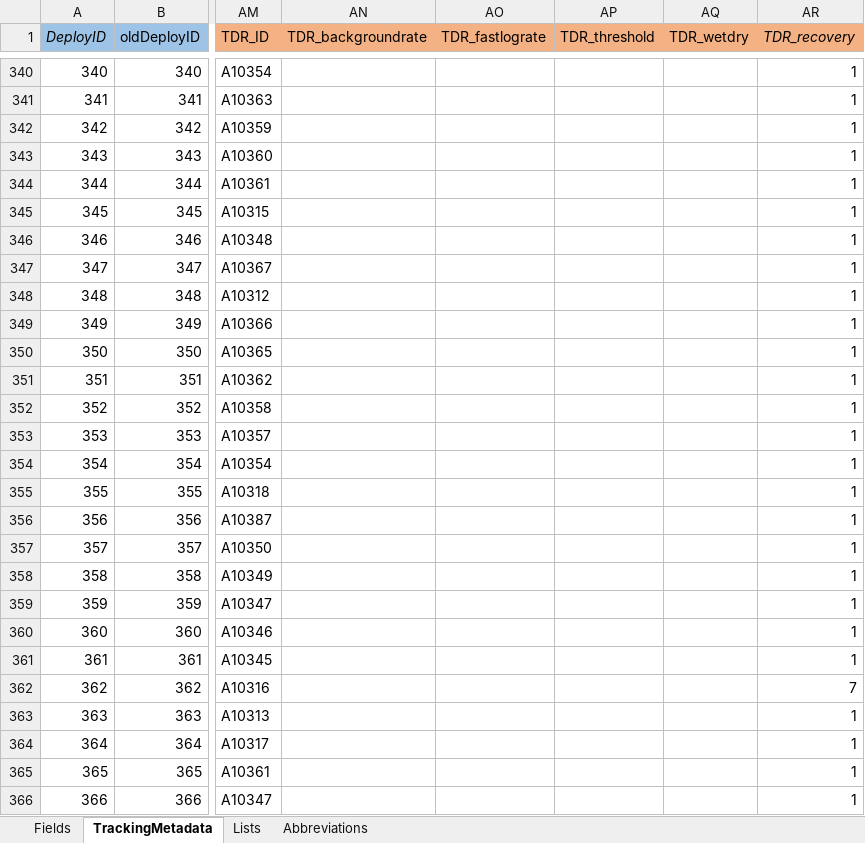
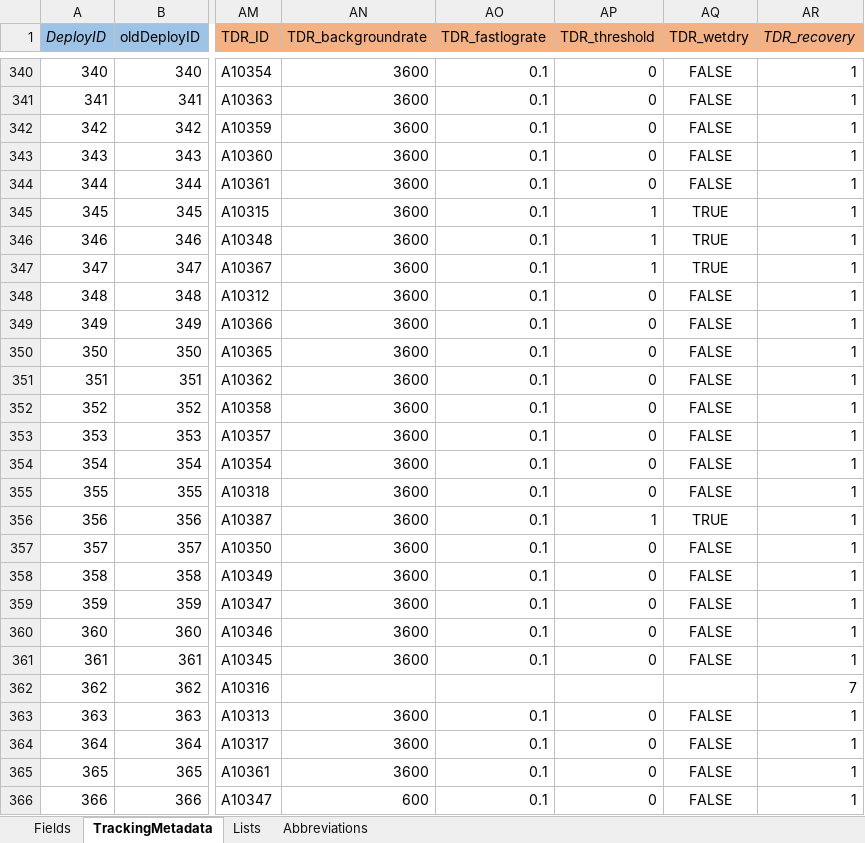
Before and after one commit to mczapanskiy-usgs/WERC-SC, an Excel workbook: metadata/TrackingMetadata.xlsx, sheet TrackingMetadata, drawn as a sheet; only a part is shown, gaps mark what is left out; values as stored, in another font and other column widths than the file's, no borders; the diff covers the shown part only; the diff names each change by its address in the sheet, - before the commit and + after, or states it on an @@ line.

Commit message:
MHI Tracking DB
TDR settings in metadata
Script to generate SQLite DB

```diff
--- a/metadata/TrackingMetadata.xlsx (sheet TrackingMetadata)
+++ b/metadata/TrackingMetadata.xlsx (sheet TrackingMetadata)
-AN340:AN361 (TDR_backgroundrate): (empty)
+AN340:AN361 (TDR_backgroundrate): 3600
-AO340:AO361 (TDR_fastlograte): (empty)
+AO340:AO361 (TDR_fastlograte): 0.1
-AP340:AP344 (TDR_threshold): (empty)
+AP340:AP344 (TDR_threshold): 0
-AQ340:AQ344 (TDR_wetdry): (empty)
+AQ340:AQ344 (TDR_wetdry): FALSE
-AP345:AP347 (TDR_threshold): (empty)
+AP345:AP347 (TDR_threshold): 1
-AQ345:AQ347 (TDR_wetdry): (empty)
+AQ345:AQ347 (TDR_wetdry): TRUE
-AP348:AP355 (TDR_threshold): (empty)
+AP348:AP355 (TDR_threshold): 0
-AQ348:AQ355 (TDR_wetdry): (empty)
+AQ348:AQ355 (TDR_wetdry): FALSE
-AP356 (TDR_threshold): (empty)
+AP356 (TDR_threshold): 1
-AQ356 (TDR_wetdry): (empty)
+AQ356 (TDR_wetdry): TRUE
-AP357:AP361 (TDR_threshold): (empty)
+AP357:AP361 (TDR_threshold): 0
-AQ357:AQ361 (TDR_wetdry): (empty)
+AQ357:AQ361 (TDR_wetdry): FALSE
-AN363:AN365 (TDR_backgroundrate): (empty)
+AN363:AN365 (TDR_backgroundrate): 3600
-AO363:AO366 (TDR_fastlograte): (empty)
+AO363:AO366 (TDR_fastlograte): 0.1
-AP363:AP366 (TDR_threshold): (empty)
+AP363:AP366 (TDR_threshold): 0
-AQ363:AQ366 (TDR_wetdry): (empty)
+AQ363:AQ366 (TDR_wetdry): FALSE
-AN366 (TDR_backgroundrate): (empty)
+AN366 (TDR_backgroundrate): 600
```
Also changed, not shown: 897 edited cells elsewhere in this sheet, 1 other file.
